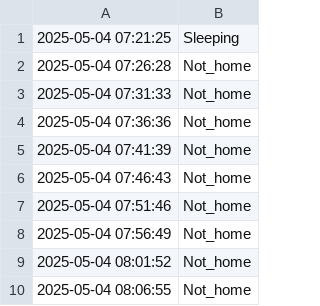
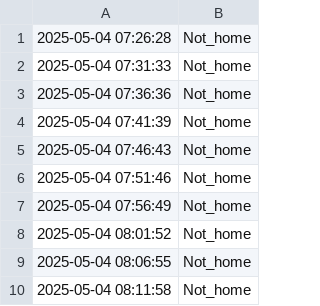
Before and after one commit to jalal6d6f/jalal.github.io, a CSV file: activity_log.csv, drawn as a sheet; removed rows and columns are numbered as before the commit, all else as after; the diff names each change by its address in the sheet, - before the commit and + after, or states it on an @@ line.

Commit message:
Update: 2025-05-04 08:12:00

```diff
--- a/activity_log.csv
+++ b/activity_log.csv
-row 1: 2025-05-04 07:21:25 | Sleeping
+row 10: 2025-05-04 08:11:58 | Not_home
```
